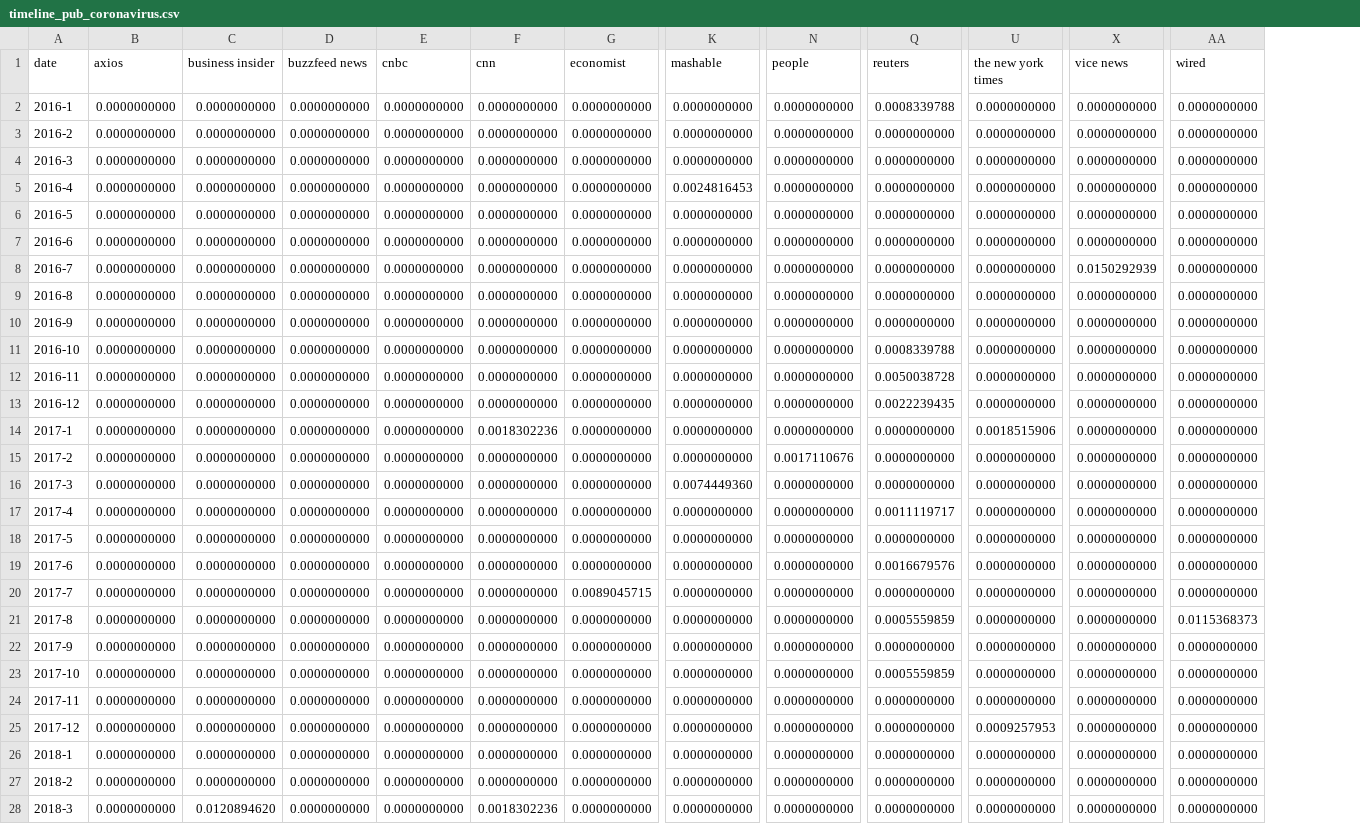
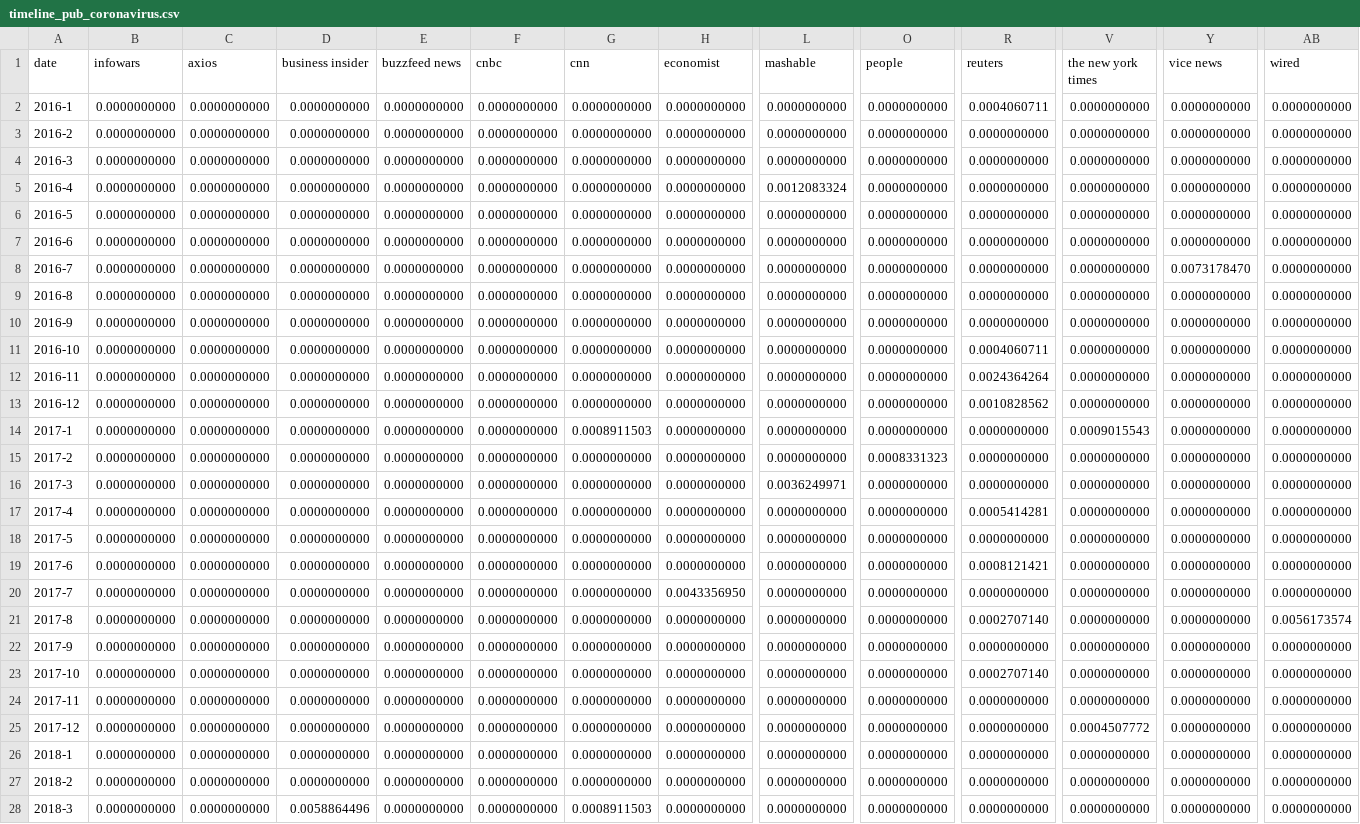
Before and after one commit to com-480-data-visualization/project-2023-ijustvizzed, a CSV file: website/assets/data/timeline_pub_coronavirus.csv, drawn as a sheet; only a part is shown, gaps mark what is left out; addresses are those after the commit; the diff covers the shown part only; the diff names each change by its address in the sheet, - before the commit and + after, or states it on an @@ line.

```diff
--- a/website/assets/data/timeline_pub_coronavirus.csv
+++ b/website/assets/data/timeline_pub_coronavirus.csv
+column B (infowars), rows 2-28: all 0.0000000000
-R2 (reuters): 0.0008339788
+R2 (reuters): 0.0004060711
-L5 (mashable): 0.0024816453
+L5 (mashable): 0.0012083324
-Y8 (vice news): 0.0150292939
+Y8 (vice news): 0.0073178470
-R11 (reuters): 0.0008339788
+R11 (reuters): 0.0004060711
-R12 (reuters): 0.0050038728
+R12 (reuters): 0.0024364264
-R13 (reuters): 0.0022239435
+R13 (reuters): 0.0010828562
-G14 (cnn): 0.0018302236
+G14 (cnn): 0.0008911503
-V14 (the new york times): 0.0018515906
+V14 (the new york times): 0.0009015543
-O15 (people): 0.0017110676
+O15 (people): 0.0008331323
-L16 (mashable): 0.0074449360
+L16 (mashable): 0.0036249971
-R17 (reuters): 0.0011119717
+R17 (reuters): 0.0005414281
-R19 (reuters): 0.0016679576
+R19 (reuters): 0.0008121421
-H20 (economist): 0.0089045715
+H20 (economist): 0.0043356950
-R21 (reuters): 0.0005559859
+R21 (reuters): 0.0002707140
-AB21 (wired): 0.0115368373
+AB21 (wired): 0.0056173574
-R23 (reuters): 0.0005559859
+R23 (reuters): 0.0002707140
-V25 (the new york times): 0.0009257953
+V25 (the new york times): 0.0004507772
-D28 (business insider): 0.0120894620
+D28 (business insider): 0.0058864496
-G28 (cnn): 0.0018302236
+G28 (cnn): 0.0008911503
```
Also changed, not shown: 76 edited cells elsewhere in this file, website/assets/data/timeline_pub_chemtrails.csv, website/assets/data/timeline_pub_jews.csv, 13 other files.
